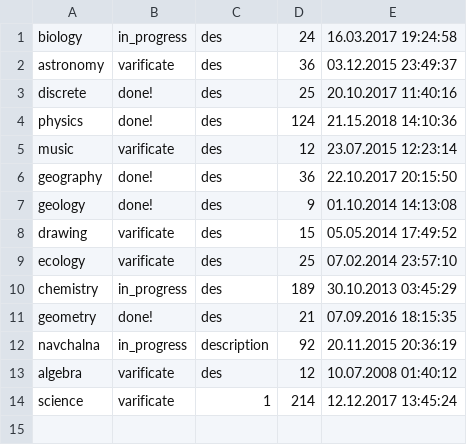
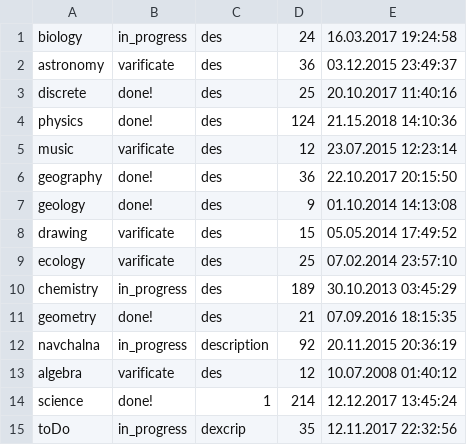
Before and after one commit to ivanternovyi/team_04, a CSV file: data/Task.csv, drawn as a sheet.

```diff
--- a/data/Task.csv
+++ b/data/Task.csv
@@ -13,2 +13,3 @@ navchalna,in_progress,description,92,20.11.2015 20:36:19
 algebra,varificate,des,12,10.07.2008 01:40:12
-science,varificate,1,214,12.12.2017 13:45:24
+science,done!,1,214,12.12.2017 13:45:24
+toDo,in_progress,dexcrip,35,12.11.2017 22:32:56
```
Also changed, not shown: 1 other file.
